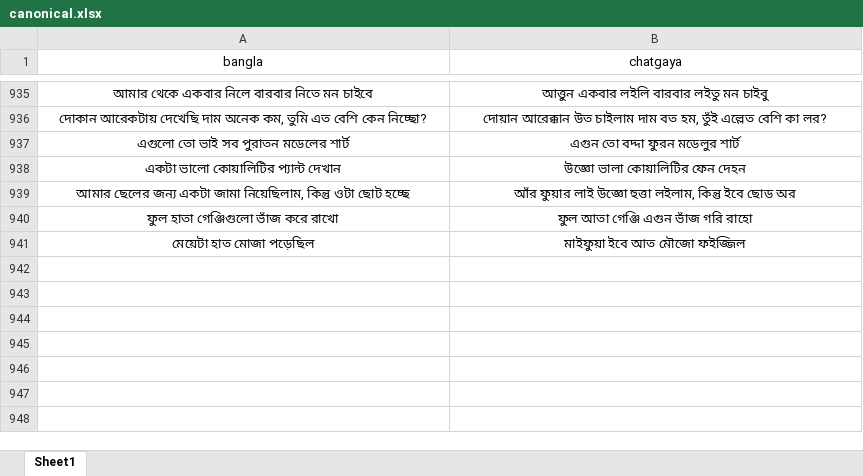
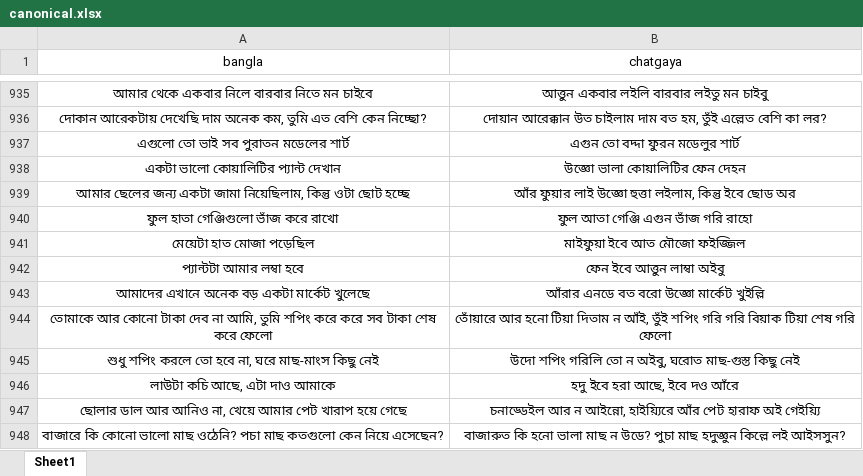
Before and after one commit to Mostafa-Moin26/chatgaya-bangla-nmt, an Excel workbook: data/canonical.xlsx, sheet Sheet1, drawn as a sheet; only a part is shown, gaps mark what is left out; values as stored, in another font and other column widths than the file's, no borders; the diff names each change by its address in the sheet, - before the commit and + after, or states it on an @@ line.

```diff
--- a/data/canonical.xlsx (sheet Sheet1)
+++ b/data/canonical.xlsx (sheet Sheet1)
+row 942: প্যান্টটা আমার লম্বা হবে | ফেন ইবে আত্তুন লাম্বা অইবু
+row 943: আমাদের এখানে অনেক বড় একটা মার্কেট খুলেছে | আঁরার এনডে বত বরো উজ্ঞো মার্কেট খুইল্লি
+row 944: তোমাকে আর কোনো টাকা দেব না আমি, তুমি শপিং করে করে সব টাকা শেষ করে ফেলো | তোঁয়ারে আর হনো টিয়া দিতাম ন আঁই, তুঁই শপিং গরি গরি বিয়াক টিয়া শেষ গরি ফেলো
+row 945: শুধু শপিং করলে তো হবে না, ঘরে মাছ-মাংস কিছু নেই | উদো শপিং গরিলি তো ন অইবু, ঘরোত মাছ-গুস্ত কিছু নেই
+row 946: লাউটা কচি আছে, এটা দাও আমাকে | হদু ইবে হরা আছে, ইবে দও আঁরে
+row 947: ছোলার ডাল আর আনিও না, খেয়ে আমার পেট খারাপ হয়ে গেছে | চনাড্ডেইল আর ন আইন্নো, হাইয়্যিরে আঁর পেট হারাফ অই গেইয়্যি
+row 948: বাজারে কি কোনো ভালো মাছ ওঠেনি? পচা মাছ কতগুলো কেন নিয়ে এসেছেন? | বাজারুত কি হনো ভালা মাছ ন উডে? পুচা মাছ হদুজ্ঞুন কিল্লে লই আইসসুন?
```
Also changed, not shown: 1 other file.
